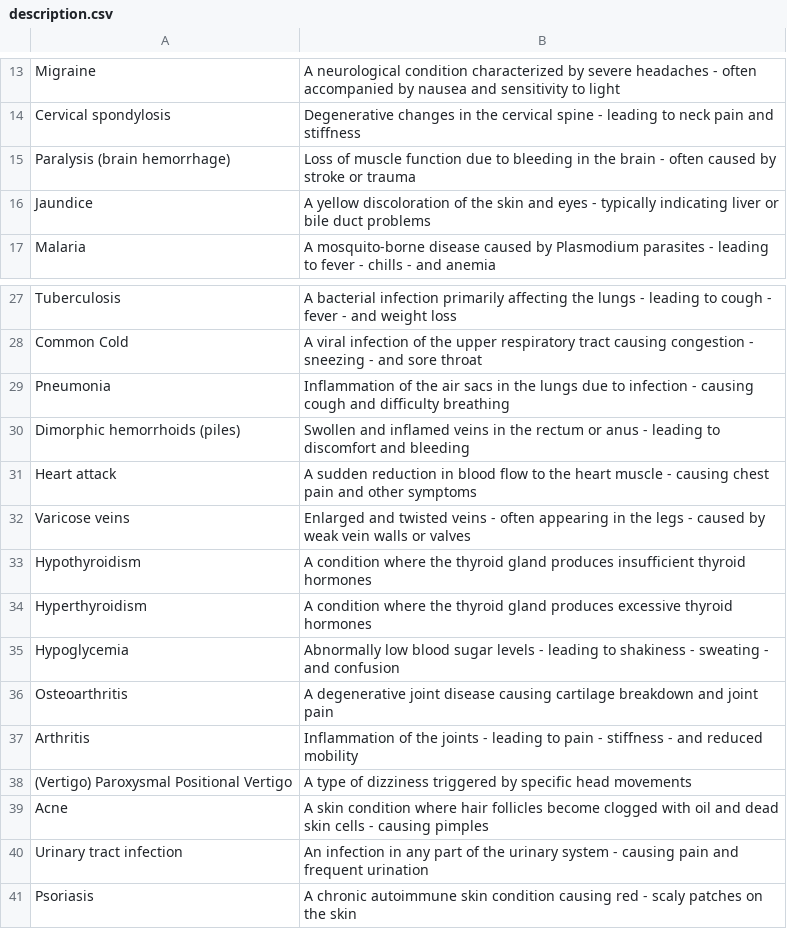
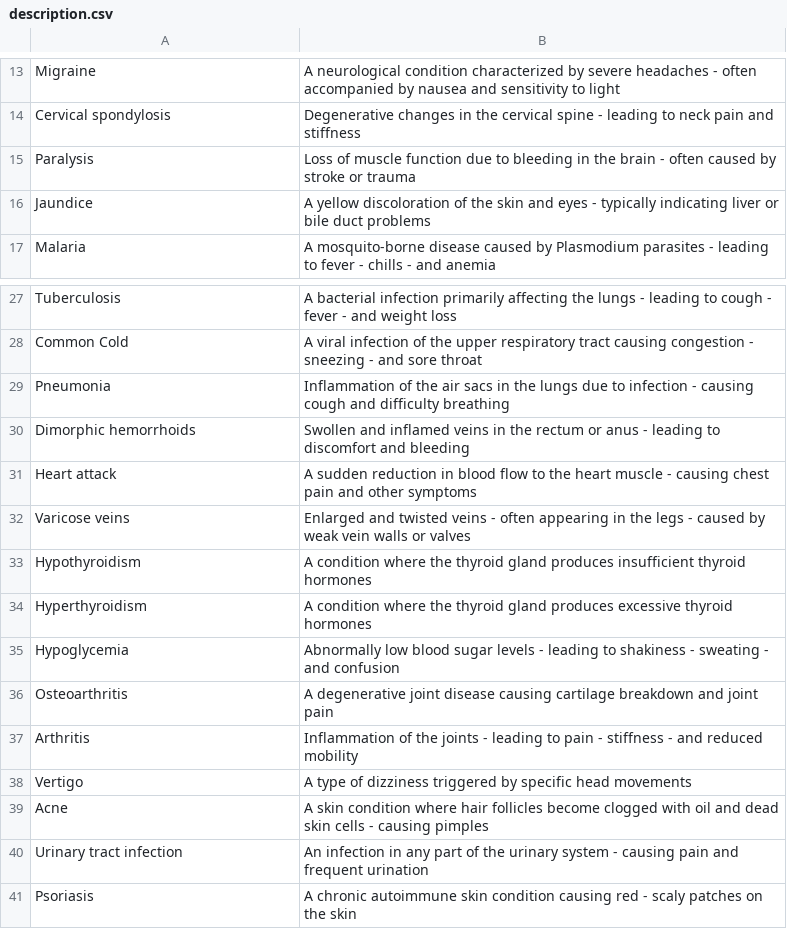
Before and after one commit to sourabhaprasad/sympsolver, a CSV file: backend/data/description.csv, drawn as a sheet; only a part is shown, gaps mark what is left out.

```diff
--- a/backend/data/description.csv
+++ b/backend/data/description.csv
@@ -14,3 +14,3 @@ Migraine,A neurological condition characterized by severe headaches - often acco
 Cervical spondylosis,Degenerative changes in the cervical spine - leading to neck pain and stiffness
-Paralysis (brain hemorrhage),Loss of muscle function due to bleeding in the brain - often caused by stroke or trauma
+Paralysis,Loss of muscle function due to bleeding in the brain - often caused by stroke or trauma
 Jaundice,A yellow discoloration of the skin and eyes - typically indicating liver or bile duct problems
@@ -29,3 +29,3 @@ Common Cold,A viral infection of the upper respiratory tract causing congestion
 Pneumonia,Inflammation of the air sacs in the lungs due to infection - causing cough and difficulty breathing
-Dimorphic hemorrhoids (piles),Swollen and inflamed veins in the rectum or anus - leading to discomfort and bleeding
+Dimorphic hemorrhoids,Swollen and inflamed veins in the rectum or anus - leading to discomfort and bleeding
 Heart attack,A sudden reduction in blood flow to the heart muscle - causing chest pain and other symptoms
@@ -37,3 +37,3 @@ Osteoarthritis,A degenerative joint disease causing cartilage breakdown and join
 Arthritis,Inflammation of the joints - leading to pain - stiffness - and reduced mobility
-(Vertigo) Paroxysmal Positional Vertigo,A type of dizziness triggered by specific head movements
+Vertigo,A type of dizziness triggered by specific head movements
 Acne,A skin condition where hair follicles become clogged with oil and dead skin cells - causing pimples
```
Also changed, not shown: backend/data/all_symptoms.csv, backend/data/diets.csv, 5 other files.
